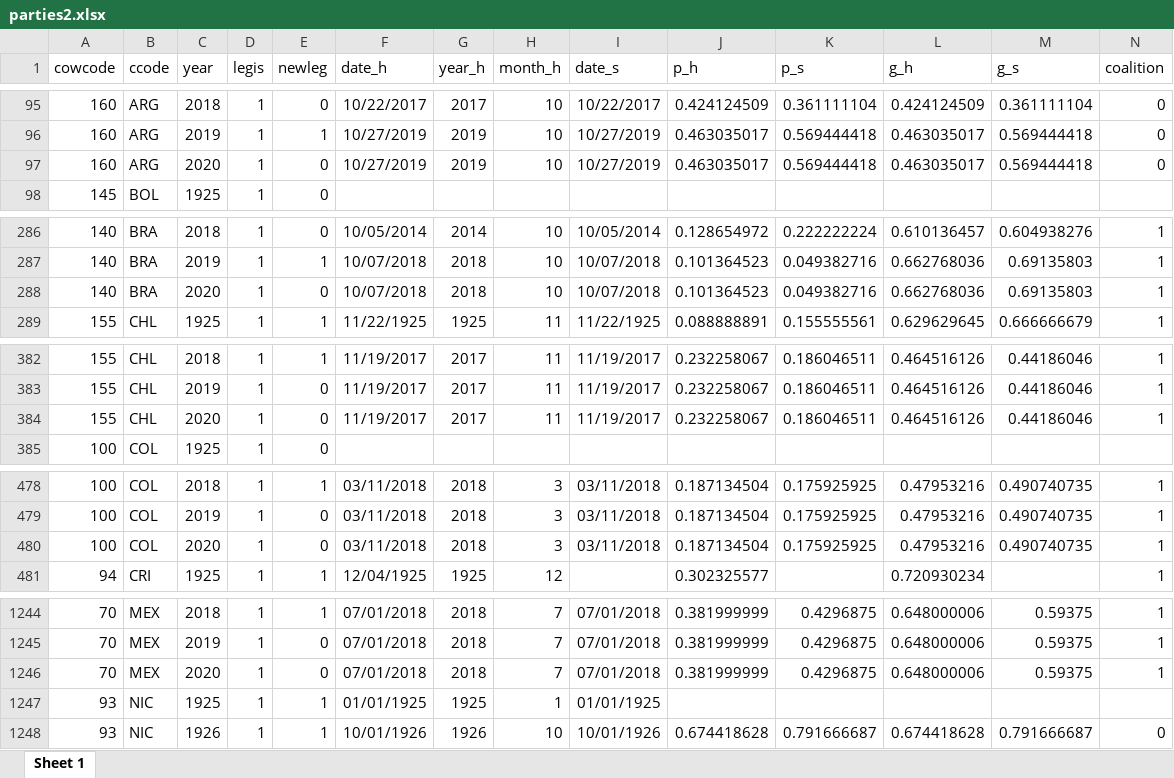
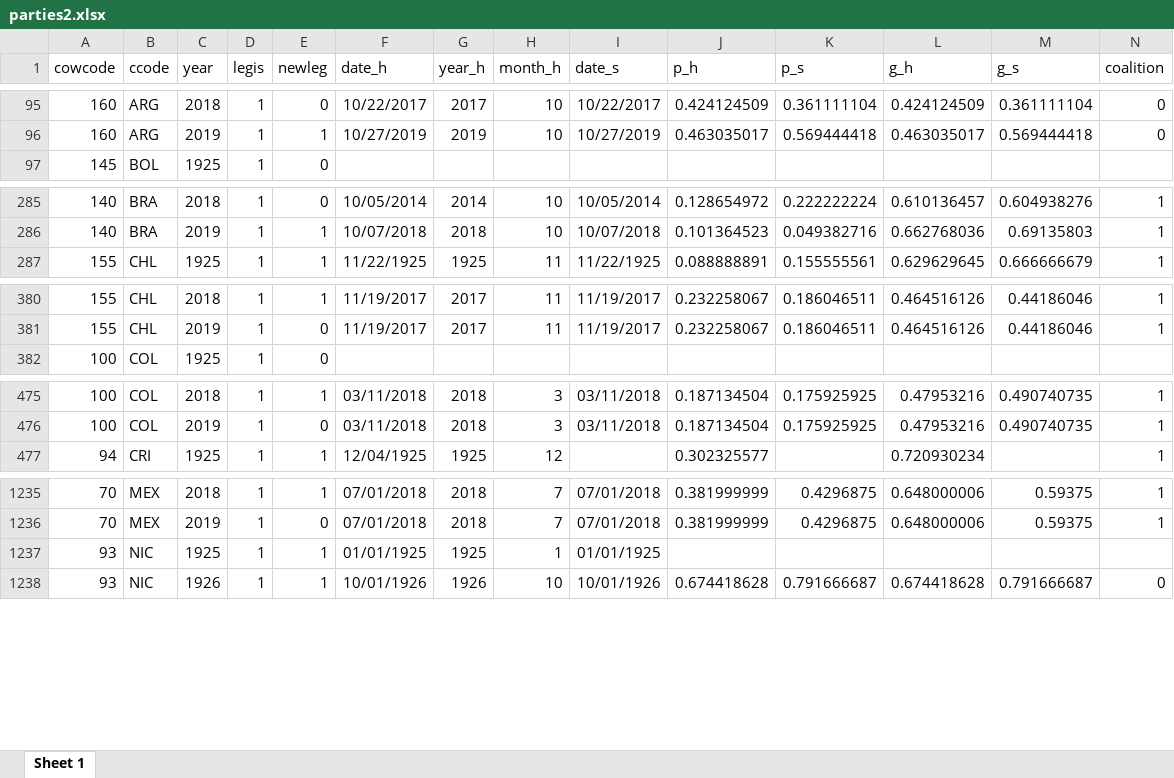
Before and after one commit to Nicolas-Schmidt/partiesAL, an Excel workbook: man/figures/export/xlsx/parties2.xlsx, sheet Sheet 1, drawn as a sheet; only a part is shown, gaps mark what is left out; values as stored, in another font and other column widths than the file's, no borders; rows hold the shown columns only; the diff covers the shown part only; the diff names each change by its address in the sheet, - before the commit and + after, or states it on an @@ line.

```diff
--- a/man/figures/export/xlsx/parties2.xlsx (sheet Sheet 1)
+++ b/man/figures/export/xlsx/parties2.xlsx (sheet Sheet 1)
-row 97: 160 | ARG | 2020 | 1 | 0 | 10/27/2019 | 2019 | 10 | 10/27/2019 | 0.463035017 | 0.569444418 | 0.463035017 | 0.569444418 | 0
-row 288: 140 | BRA | 2020 | 1 | 0 | 10/07/2018 | 2018 | 10 | 10/07/2018 | 0.101364523 | 0.049382716 | 0.662768036 | 0.69135803 | 1
-row 384: 155 | CHL | 2020 | 1 | 0 | 11/19/2017 | 2017 | 11 | 11/19/2017 | 0.232258067 | 0.186046511 | 0.464516126 | 0.44186046 | 1
-row 480: 100 | COL | 2020 | 1 | 0 | 03/11/2018 | 2018 | 3 | 03/11/2018 | 0.187134504 | 0.175925925 | 0.47953216 | 0.490740735 | 1
-row 1246: 70 | MEX | 2020 | 1 | 0 | 07/01/2018 | 2018 | 7 | 07/01/2018 | 0.381999999 | 0.4296875 | 0.648000006 | 0.59375 | 1
```
Also changed, not shown: 12 removed rows elsewhere in this sheet, 9 other files.
